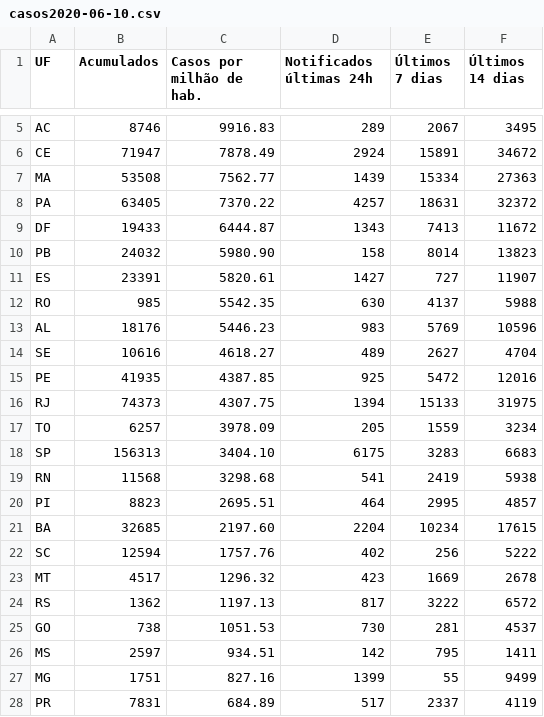
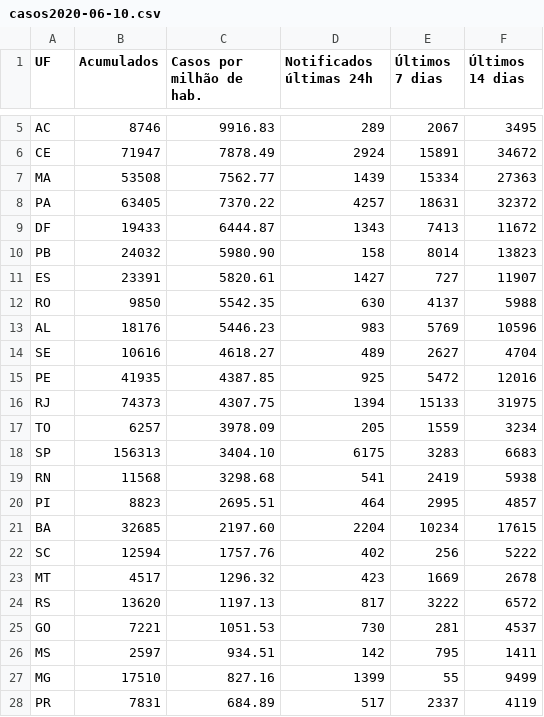
Before and after one commit to jclmntn/scrapertransparente, a CSV file: dados/casos2020-06-10.csv, drawn as a sheet; only a part is shown, gaps mark what is left out.

```diff
--- a/dados/casos2020-06-10.csv
+++ b/dados/casos2020-06-10.csv
@@ -11,3 +11,3 @@ PB,24032,5980.90,158,8014,13823
 ES,23391,5820.61,1427,727,11907
-RO,985,5542.35,630,4137,5988
+RO,9850,5542.35,630,4137,5988
 AL,18176,5446.23,983,5769,10596
@@ -23,6 +23,6 @@ SC,12594,1757.76,402,256,5222
 MT,4517,1296.32,423,1669,2678
-RS,1362,1197.13,817,3222,6572
-GO,738,1051.53,730,281,4537
+RS,13620,1197.13,817,3222,6572
+GO,7221,1051.53,730,281,4537
 MS,2597,934.51,142,795,1411
-MG,1751,827.16,1399,55,9499
+MG,17510,827.16,1399,55,9499
 PR,7831,684.89,517,2337,4119
```
Also changed, not shown: dados/casos2020-06-08.csv, dados/casos2020-06-09.csv, 8 other files.
